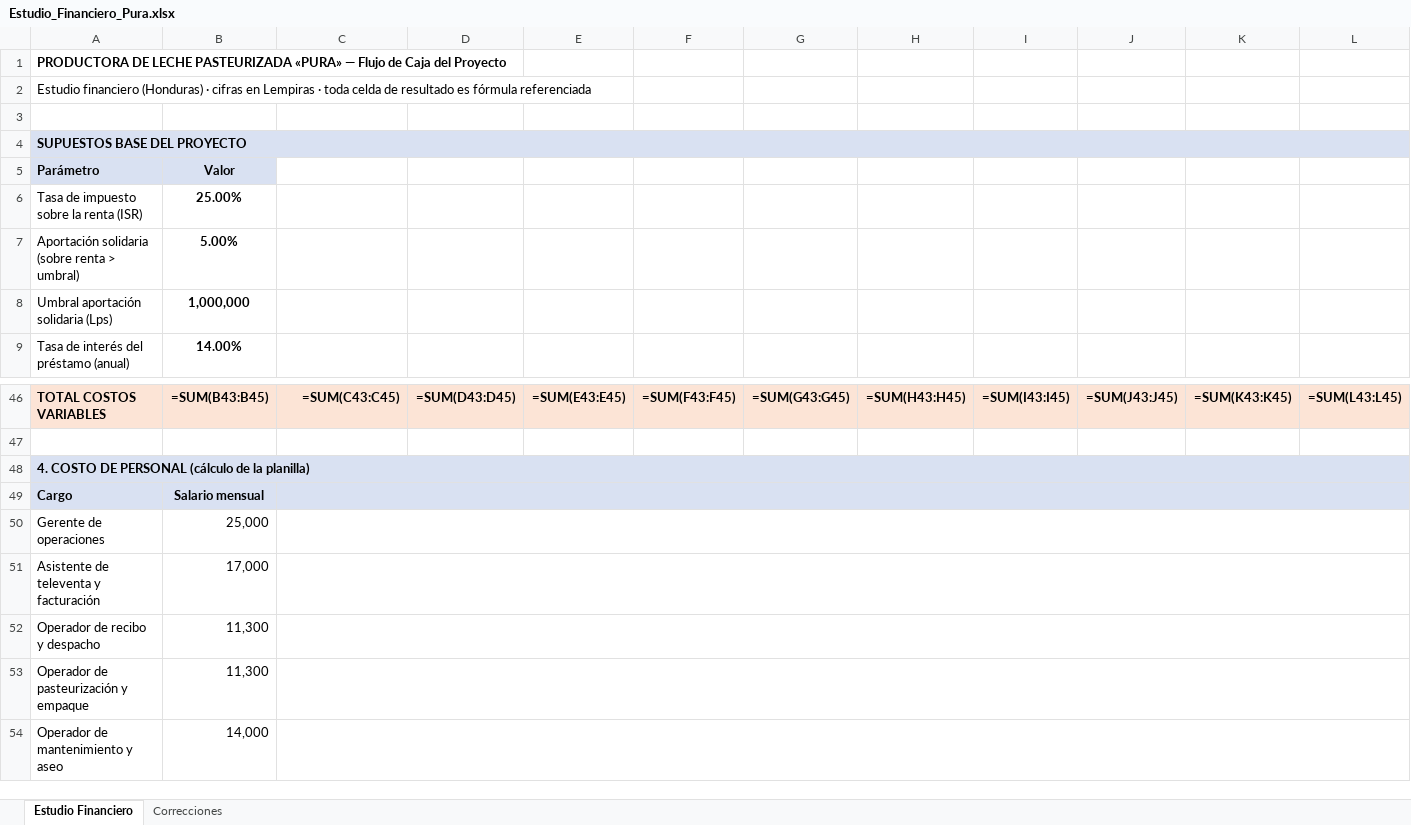
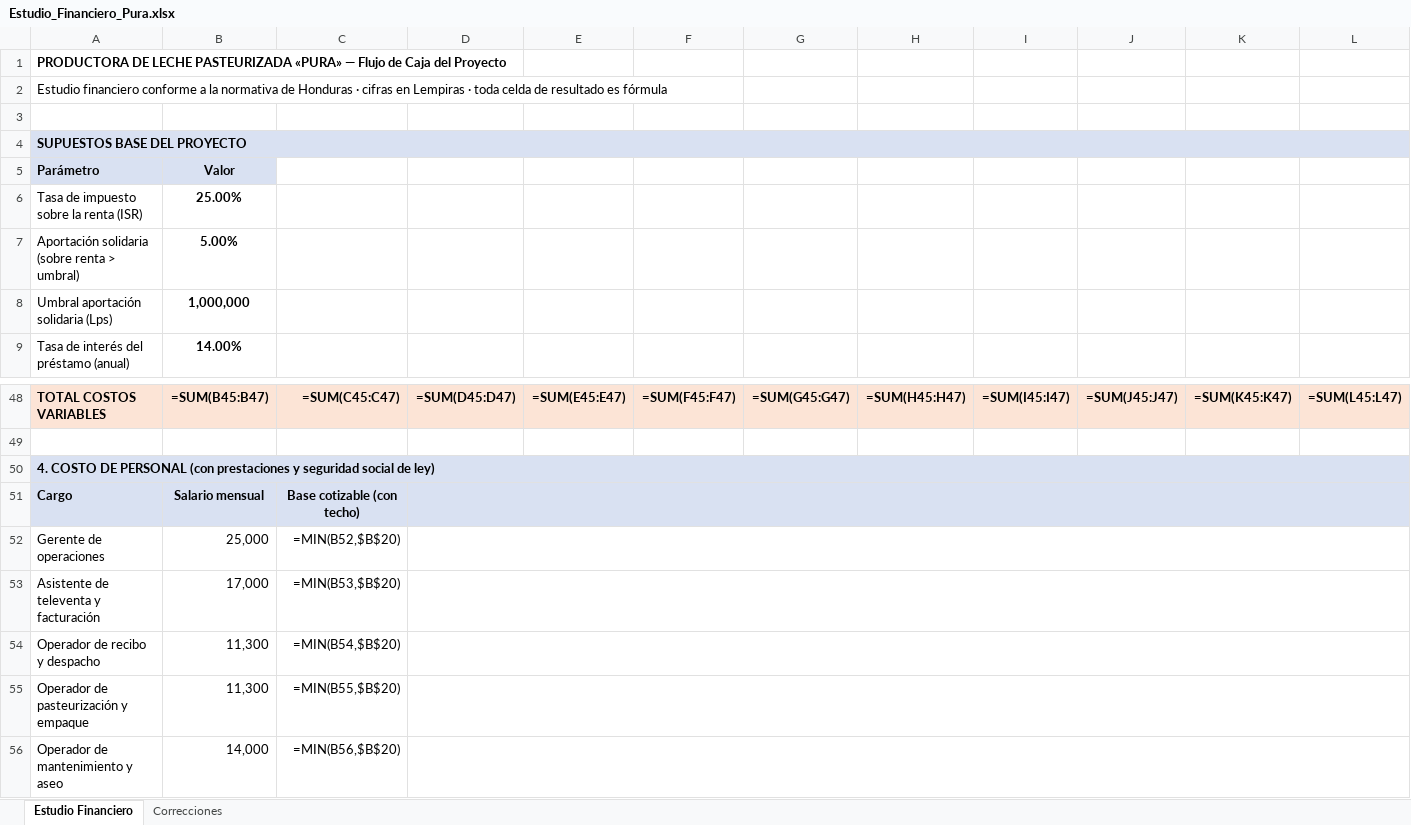
Before and after one commit to pewez267-dot/Rangos, an Excel workbook: Estudio_Financiero_Pura.xlsx, sheet Estudio Financiero, drawn as a sheet; only a part is shown, gaps mark what is left out; values as stored, in another font and other column widths than the file's, no borders; formulas without a stored value are shown as written; removed rows and columns are numbered as before the commit, all else as after; the diff covers the shown part only; the diff names each change by its address in the sheet, - before the commit and + after, or states it on an @@ line.

Commit message:
Cumplimiento normativo Honduras: seguridad social con techo, notas legales, ISV exencion leche

```diff
--- a/Estudio_Financiero_Pura.xlsx (sheet Estudio Financiero)
+++ b/Estudio_Financiero_Pura.xlsx (sheet Estudio Financiero)
-A2: Estudio financiero (Honduras) · cifras en Lempiras · toda celda de resultado es fórmula referenciada
+A2: Estudio financiero conforme a la normativa de Honduras · cifras en Lempiras · toda celda de resultado es fórmula
-B48: =SUM(B43:B45)
+B48: =SUM(B45:B47)
-C48: =SUM(C43:C45)
+C48: =SUM(C45:C47)
-D48: =SUM(D43:D45)
+D48: =SUM(D45:D47)
-E48: =SUM(E43:E45)
+E48: =SUM(E45:E47)
-F48: =SUM(F43:F45)
+F48: =SUM(F45:F47)
-G48: =SUM(G43:G45)
+G48: =SUM(G45:G47)
-H48: =SUM(H43:H45)
+H48: =SUM(H45:H47)
-I48: =SUM(I43:I45)
+I48: =SUM(I45:I47)
-J48: =SUM(J43:J45)
+J48: =SUM(J45:J47)
-K48: =SUM(K43:K45)
+K48: =SUM(K45:K47)
-L48: =SUM(L43:L45)
+L48: =SUM(L45:L47)
-A50: …DE PERSONAL (cálculo de la planilla)
+A50: …DE PERSONAL (con prestaciones y seguridad social de ley)
-C51: (empty)
+C51: Base cotizable (con techo)
-C49:L49 merged
+D51:L51 merged
-C52: (empty)
+C52: =MIN(B52,$B$20)
-C50:L50 merged
+D52:L52 merged
-C53: (empty)
+C53: =MIN(B53,$B$20)
-C51:L51 merged
+D53:L53 merged
-C54: (empty)
+C54: =MIN(B54,$B$20)
-C52:L52 merged
+D54:L54 merged
-C55: (empty)
+C55: =MIN(B55,$B$20)
-C53:L53 merged
+D55:L55 merged
-C56: (empty)
+C56: =MIN(B56,$B$20)
-C54:L54 merged
+D56:L56 merged
```
Also changed, not shown: 21 added rows, 8 removed rows, 495 edited cells and merged cells elsewhere in this sheet, sheet Correcciones.
